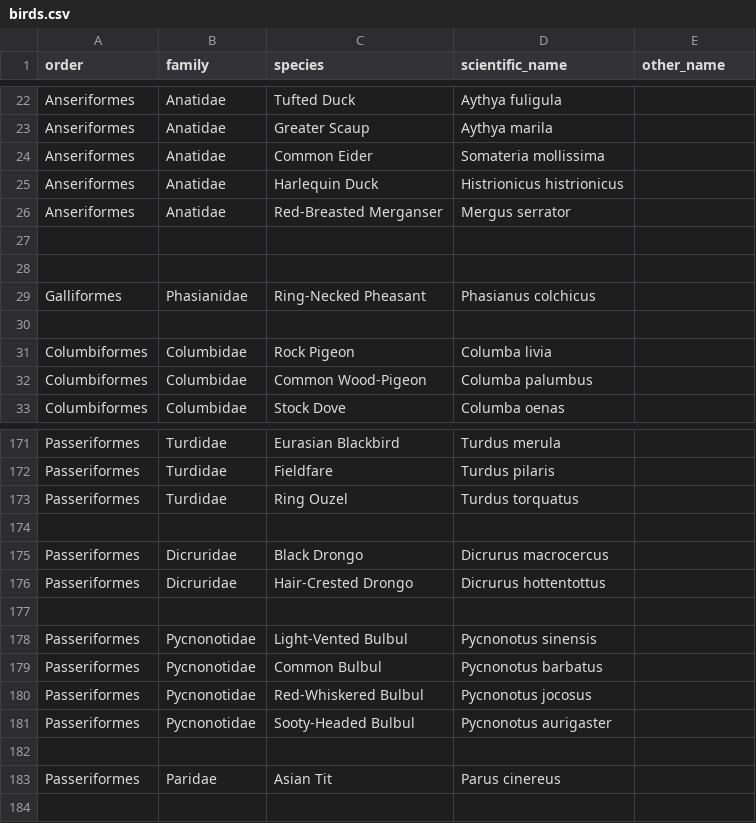
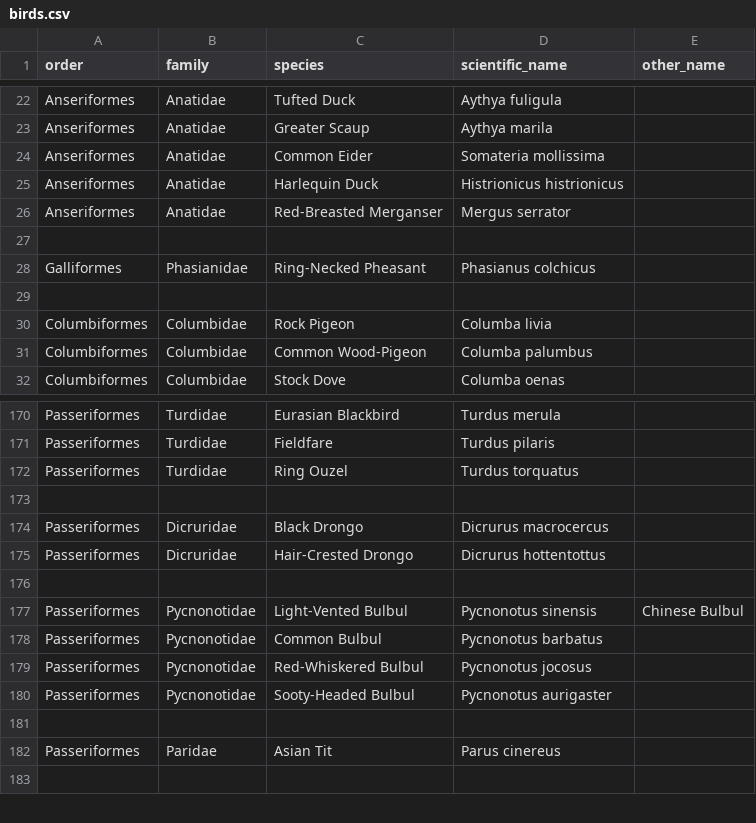
Before and after one commit to forgetmelot/forgetmelot.github.io, a CSV file: birds.csv, drawn as a sheet; only a part is shown, gaps mark what is left out.

```diff
--- a/birds.csv
+++ b/birds.csv
@@ -27,3 +27,2 @@ Anseriformes,Anatidae,Red-Breasted Merganser,Mergus serrator,
 
-
 Galliformes,Phasianidae,Ring-Necked Pheasant,Phasianus colchicus,
@@ -177,3 +176,3 @@ Passeriformes,Dicruridae,Hair-Crested Drongo,Dicrurus hottentottus,
 
-Passeriformes,Pycnonotidae,Light-Vented Bulbul,Pycnonotus sinensis,
+Passeriformes,Pycnonotidae,Light-Vented Bulbul,Pycnonotus sinensis,Chinese Bulbul
 Passeriformes,Pycnonotidae,Common Bulbul,Pycnonotus barbatus,
```
Also changed, not shown: 47 other files.
